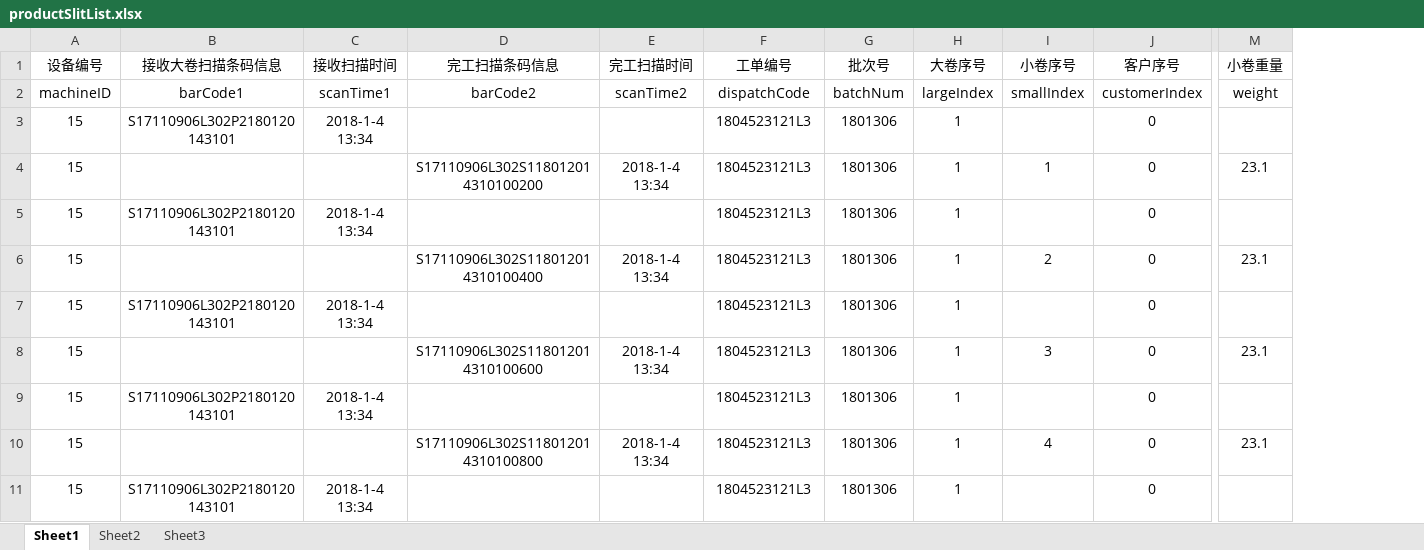
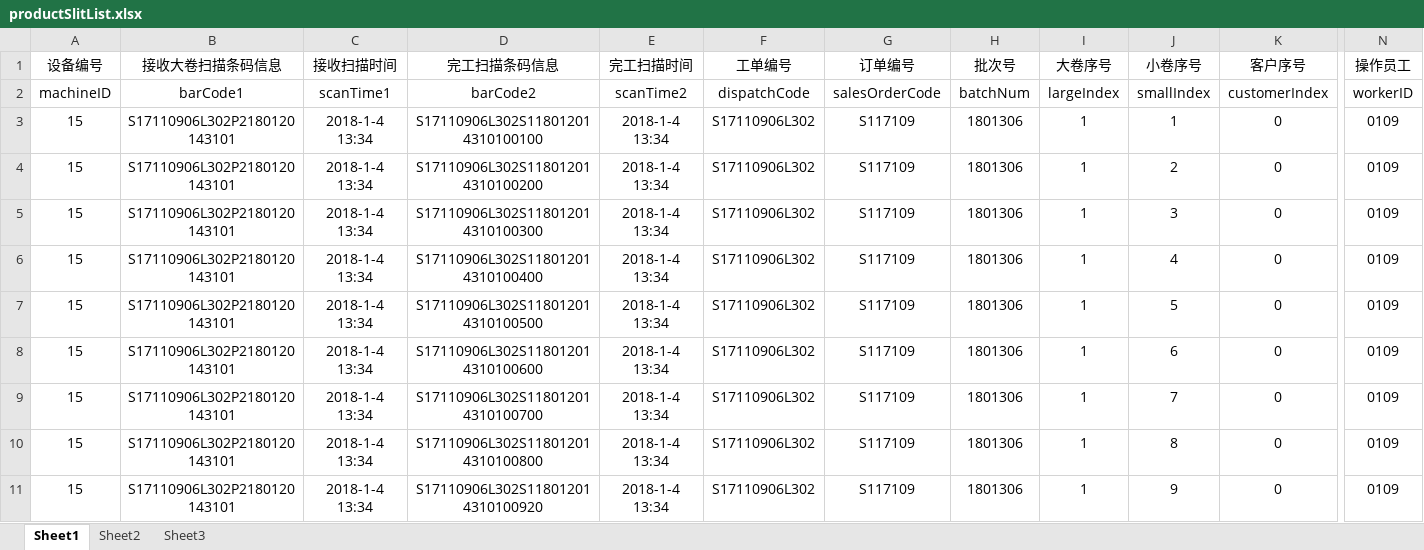
Before and after one commit to guoye1110/zihua_MESSystem, an Excel workbook: data/globalTables/productSlitList.xlsx, sheet Sheet1, drawn as a sheet; only a part is shown, gaps mark what is left out; values as stored, in another font and other column widths than the file's, no borders; removed rows and columns are numbered as before the commit, all else as after; the diff covers the shown part only; the diff names each change by its address in the sheet, - before the commit and + after, or states it on an @@ line.

```diff
--- a/data/globalTables/productSlitList.xlsx (sheet Sheet1)
+++ b/data/globalTables/productSlitList.xlsx (sheet Sheet1)
+column G (订单编号), rows 2-11: salesOrderCode | S117109 | S117109 | S117109 | S117109 | S117109 | S117109 | S117109 | S117109 | S117109
-column M (小卷重量), rows 2-10: weight |  | 23.1 |  | 23.1 |  | 23.1 |  | 23.1
+column N (操作员工), rows 2-11: workerID | 0109 | 0109 | 0109 | 0109 | 0109 | 0109 | 0109 | 0109 | 0109
-D3 (完工扫描条码信息): (empty)
+D3 (完工扫描条码信息): S17110906L302S118012014310100100
-E3 (完工扫描时间): (empty)
+E3 (完工扫描时间): 2018-1-4 13:34
-F3:F11 (工单编号): 1804523121L3
+F3:F11 (工单编号): S17110906L302
-J3 (小卷序号): (empty)
+J3 (小卷序号): 1
-B4 (接收大卷扫描条码信息): (empty)
+B4 (接收大卷扫描条码信息): S17110906L302P2180120143101
-C4 (接收扫描时间): (empty)
+C4 (接收扫描时间): 2018-1-4 13:34
-J4 (小卷序号): 1
+J4 (小卷序号): 2
-D5 (完工扫描条码信息): (empty)
+D5 (完工扫描条码信息): S17110906L302S118012014310100300
-E5 (完工扫描时间): (empty)
+E5 (完工扫描时间): 2018-1-4 13:34
-J5 (小卷序号): (empty)
+J5 (小卷序号): 3
-B6 (接收大卷扫描条码信息): (empty)
+B6 (接收大卷扫描条码信息): S17110906L302P2180120143101
-C6 (接收扫描时间): (empty)
+C6 (接收扫描时间): 2018-1-4 13:34
-J6 (小卷序号): 2
+J6 (小卷序号): 4
-D7 (完工扫描条码信息): (empty)
+D7 (完工扫描条码信息): S17110906L302S118012014310100500
-E7 (完工扫描时间): (empty)
+E7 (完工扫描时间): 2018-1-4 13:34
-J7 (小卷序号): (empty)
+J7 (小卷序号): 5
-B8 (接收大卷扫描条码信息): (empty)
+B8 (接收大卷扫描条码信息): S17110906L302P2180120143101
-C8 (接收扫描时间): (empty)
+C8 (接收扫描时间): 2018-1-4 13:34
-J8 (小卷序号): 3
+J8 (小卷序号): 6
-D9 (完工扫描条码信息): (empty)
+D9 (完工扫描条码信息): S17110906L302S118012014310100700
-E9 (完工扫描时间): (empty)
+E9 (完工扫描时间): 2018-1-4 13:34
-J9 (小卷序号): (empty)
+J9 (小卷序号): 7
-B10 (接收大卷扫描条码信息): (empty)
+B10 (接收大卷扫描条码信息): S17110906L302P2180120143101
-C10 (接收扫描时间): (empty)
+C10 (接收扫描时间): 2018-1-4 13:34
-J10 (小卷序号): 4
+J10 (小卷序号): 8
-D11 (完工扫描条码信息): (empty)
+D11 (完工扫描条码信息): S17110906L302S118012014310100920
-E11 (完工扫描时间): (empty)
+E11 (完工扫描时间): 2018-1-4 13:34
-J11 (小卷序号): (empty)
+J11 (小卷序号): 9
```
Also changed, not shown: 183 edited cells elsewhere in this sheet, data/globalTables/finalPacking.xlsx, data/globalTables/inspectionList.xlsx, 15 other files.
